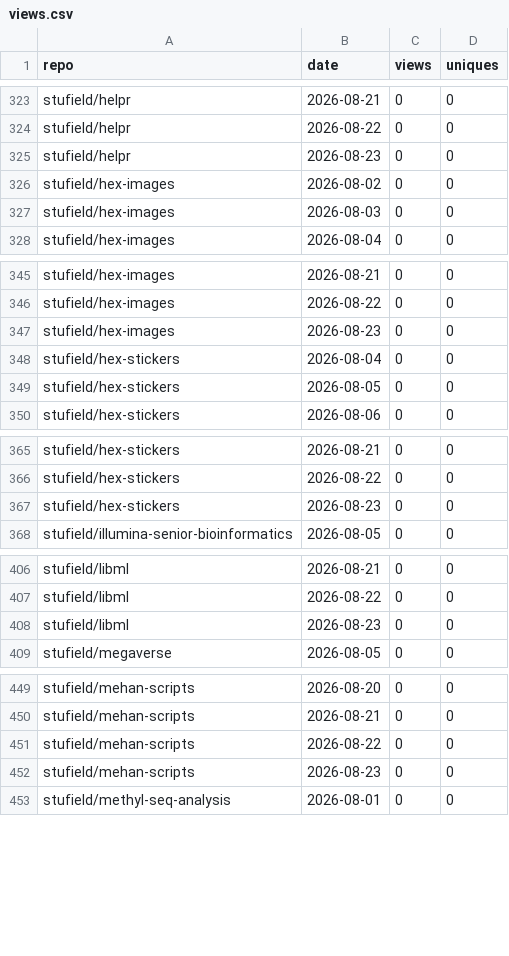
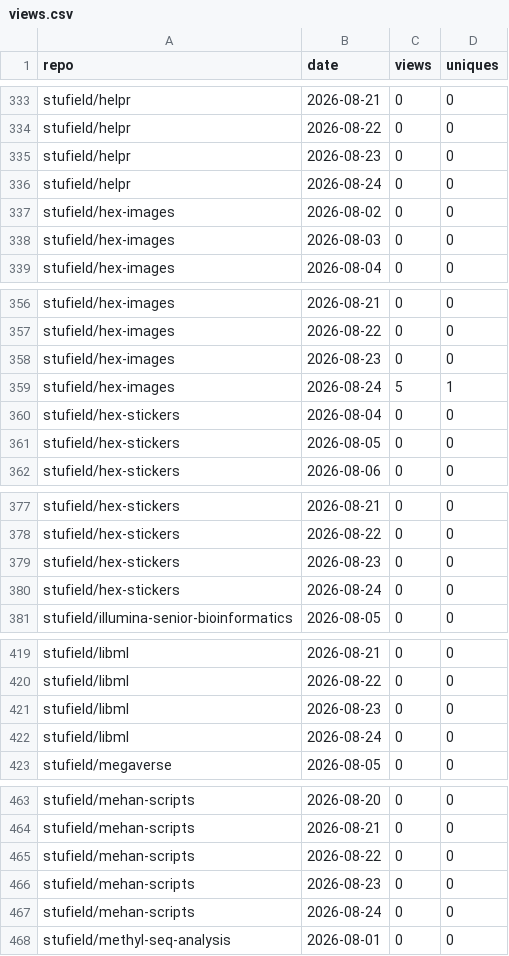
Before and after one commit to stufield/repo-views, a CSV file: data/views.csv, drawn as a sheet; only a part is shown, gaps mark what is left out; the diff covers the shown part only.

```diff
--- a/data/views.csv
+++ b/data/views.csv
@@ -325,2 +335,3 @@ stufield/helpr,2026-08-22,0,0
 stufield/helpr,2026-08-23,0,0
+stufield/helpr,2026-08-24,0,0
 stufield/hex-images,2026-08-02,0,0
@@ -347,2 +358,3 @@ stufield/hex-images,2026-08-22,0,0
 stufield/hex-images,2026-08-23,0,0
+stufield/hex-images,2026-08-24,5,1
 stufield/hex-stickers,2026-08-04,0,0
@@ -367,2 +379,3 @@ stufield/hex-stickers,2026-08-22,0,0
 stufield/hex-stickers,2026-08-23,0,0
+stufield/hex-stickers,2026-08-24,0,0
 stufield/illumina-senior-bioinformatics,2026-08-05,0,0
@@ -408,2 +421,3 @@ stufield/libml,2026-08-22,0,0
 stufield/libml,2026-08-23,0,0
+stufield/libml,2026-08-24,0,0
 stufield/megaverse,2026-08-05,0,0
@@ -452,2 +466,3 @@ stufield/mehan-scripts,2026-08-22,0,0
 stufield/mehan-scripts,2026-08-23,0,0
+stufield/mehan-scripts,2026-08-24,0,0
 stufield/methyl-seq-analysis,2026-08-01,0,0
```
Also changed, not shown: 35 added rows elsewhere in this file, 1 other file.
